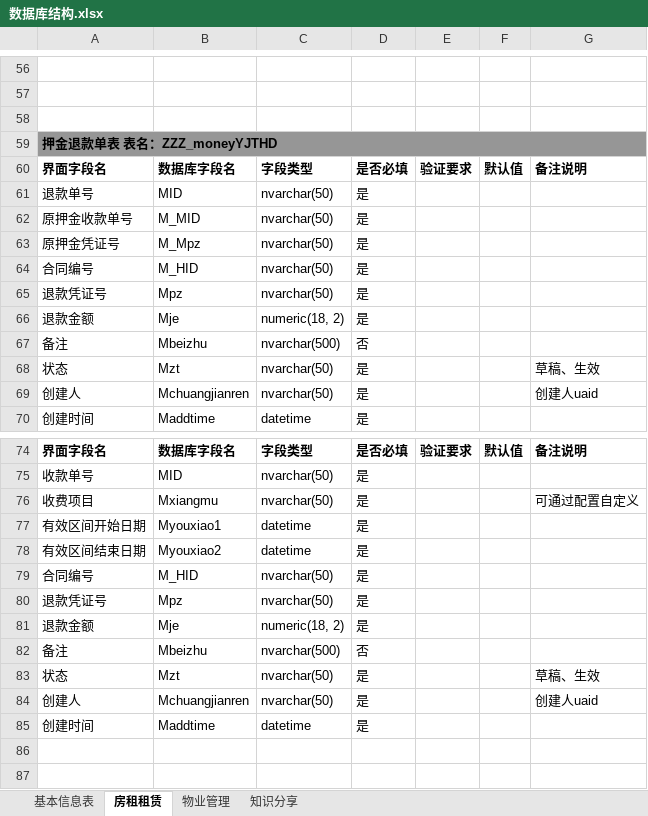
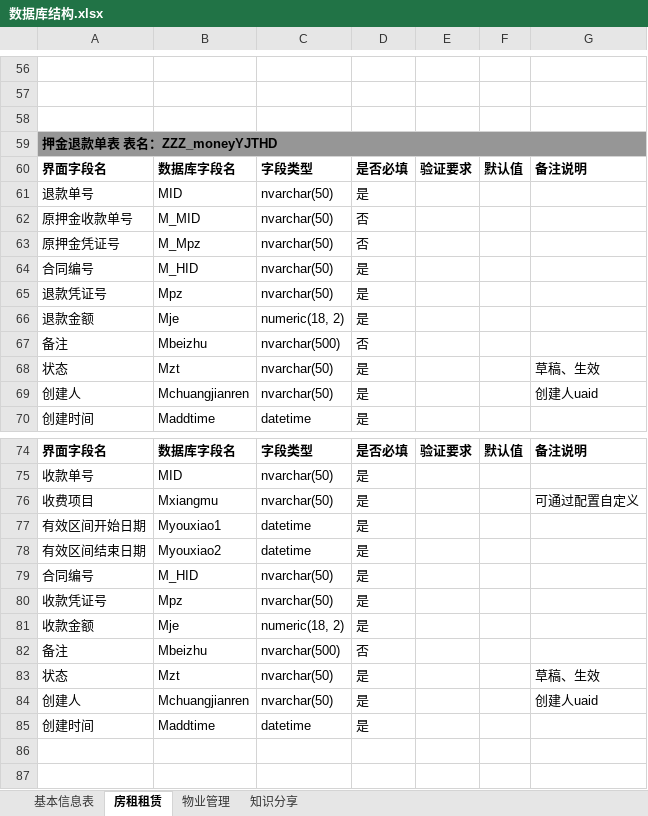
Before and after one commit to gotodk/yhb_gzf, an Excel workbook: 数据库结构.xlsx, sheet 房租租赁, drawn as a sheet; only a part is shown, gaps mark what is left out; values as stored, in another font and other column widths than the file's, no borders; the diff names each change by its address in the sheet, - before the commit and + after, or states it on an @@ line.

```diff
--- a/数据库结构.xlsx (sheet 房租租赁)
+++ b/数据库结构.xlsx (sheet 房租租赁)
-D62:D63: 是
+D62:D63: 否
-A80: 退款凭证号
+A80: 收款凭证号
-A81: 退款金额
+A81: 收款金额
```
Also changed, not shown: 38 other files.
